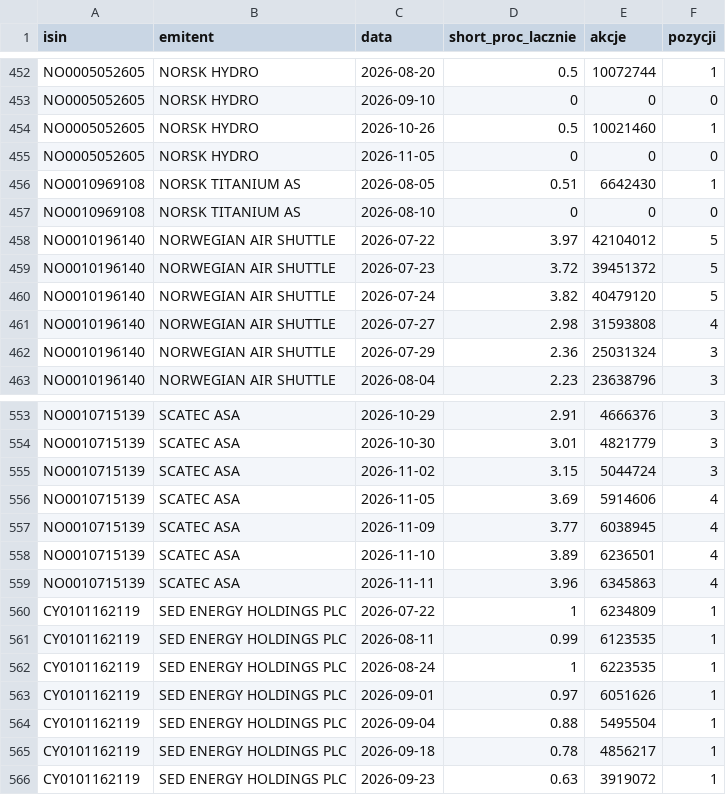
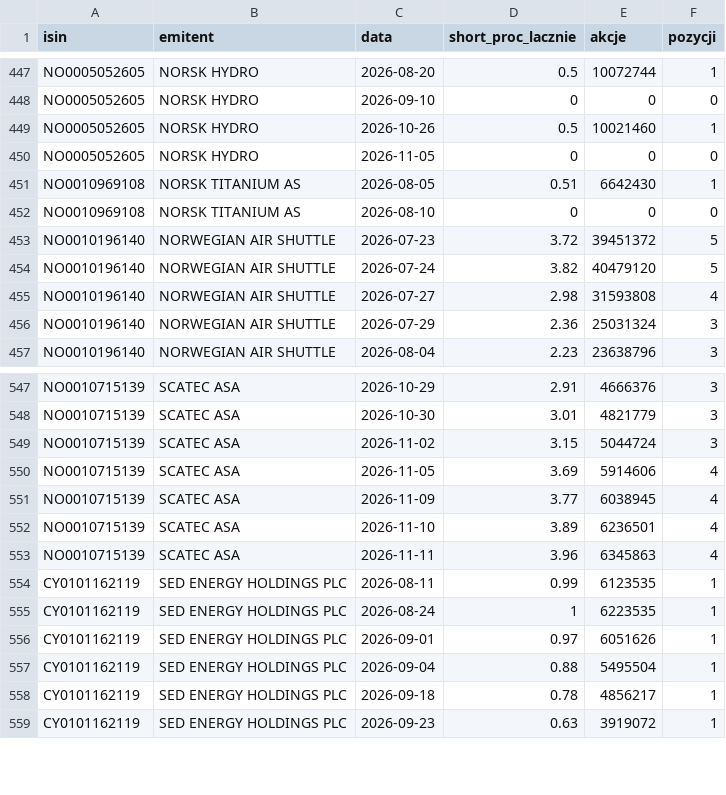
Before and after one commit to Kozienice/oslo-bors-dane-, a CSV file: data/shorty_historia.csv, drawn as a sheet; only a part is shown, gaps mark what is left out; the diff covers the shown part only; the diff names each change by its address in the sheet, - before the commit and + after, or states it on an @@ line.

```diff
--- a/data/shorty_historia.csv
+++ b/data/shorty_historia.csv
-row 458: NO0010196140 | NORWEGIAN AIR SHUTTLE | 2026-07-22 | 3.97 | 42104012 | 5
-row 560: CY0101162119 | SED ENERGY HOLDINGS PLC | 2026-07-22 | 1 | 6234809 | 1
```
Also changed, not shown: 5 removed rows elsewhere in this file, data/komunikaty.csv, 44 other files.
